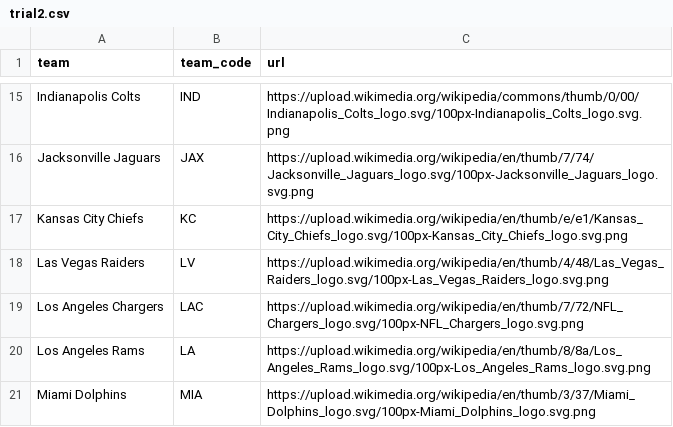
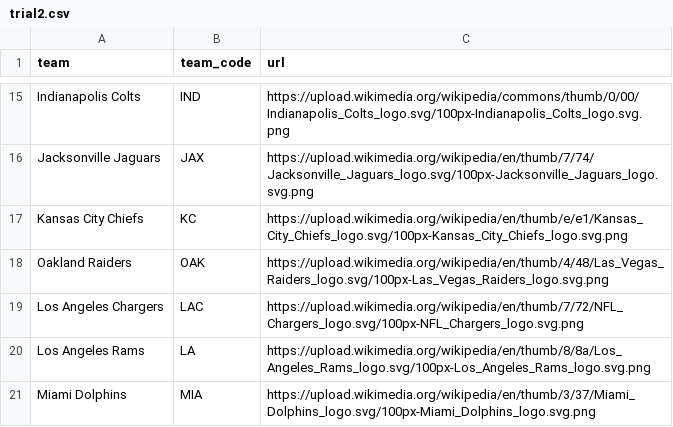
Before and after one commit to barkbomb/trial_nfl_logos, a CSV file: trial2.csv, drawn as a sheet; only a part is shown, gaps mark what is left out; removed rows and columns are numbered as before the commit, all else as after; the diff names each change by its address in the sheet, - before the commit and + after, or states it on an @@ line.

Commit message:
Update trial2.csv

```diff
--- a/trial2.csv
+++ b/trial2.csv
-row 18: Las Vegas Raiders | LV | https://upload.wikimedia.org/wikipedia/en/thumb/4/48/Las_Vegas_Raiders_logo.svg/100px-Las_Vegas_Raiders_logo.svg.png
+row 18: Oakland Raiders | OAK | https://upload.wikimedia.org/wikipedia/en/thumb/4/48/Las_Vegas_Raiders_logo.svg/100px-Las_Vegas_Raiders_logo.svg.png
```
